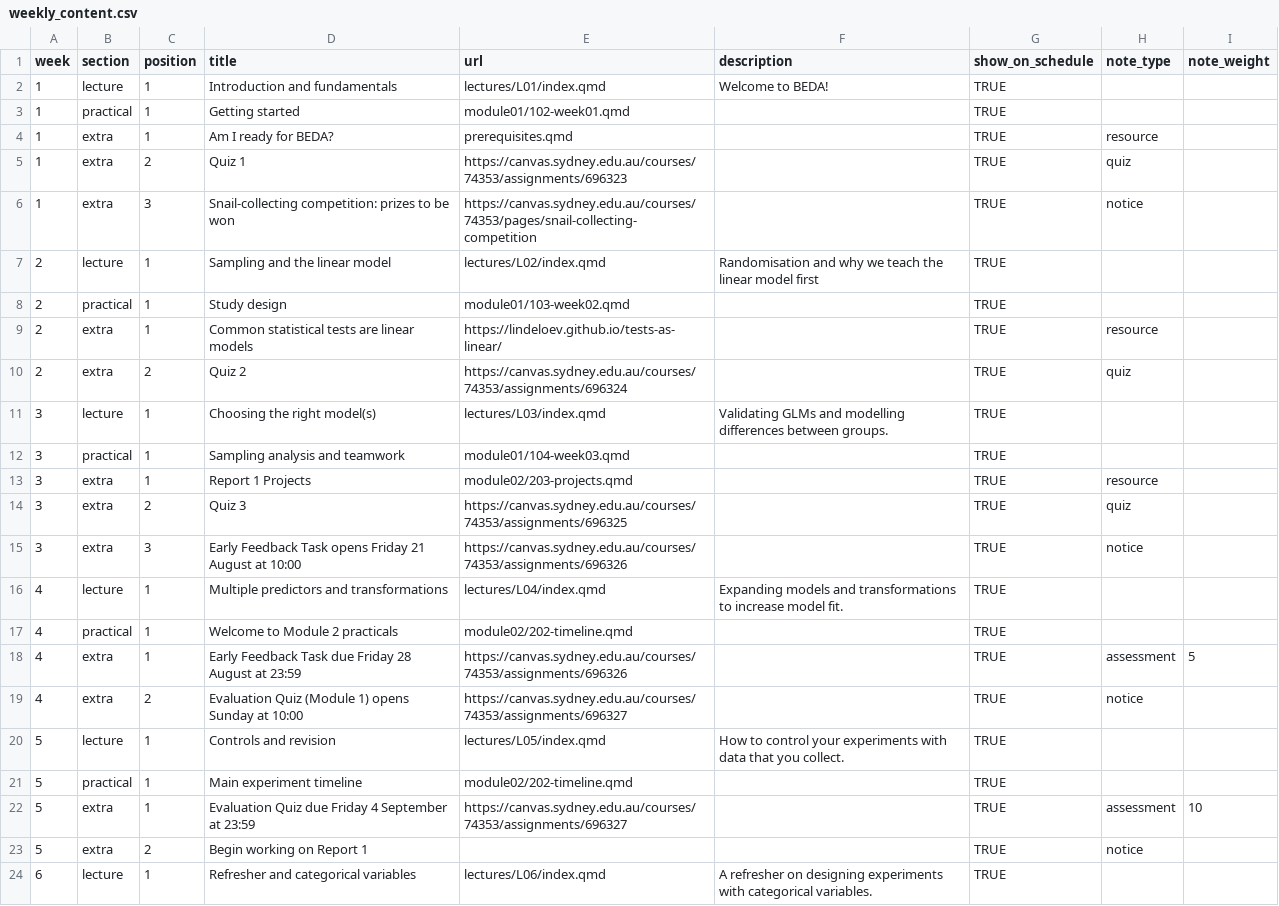
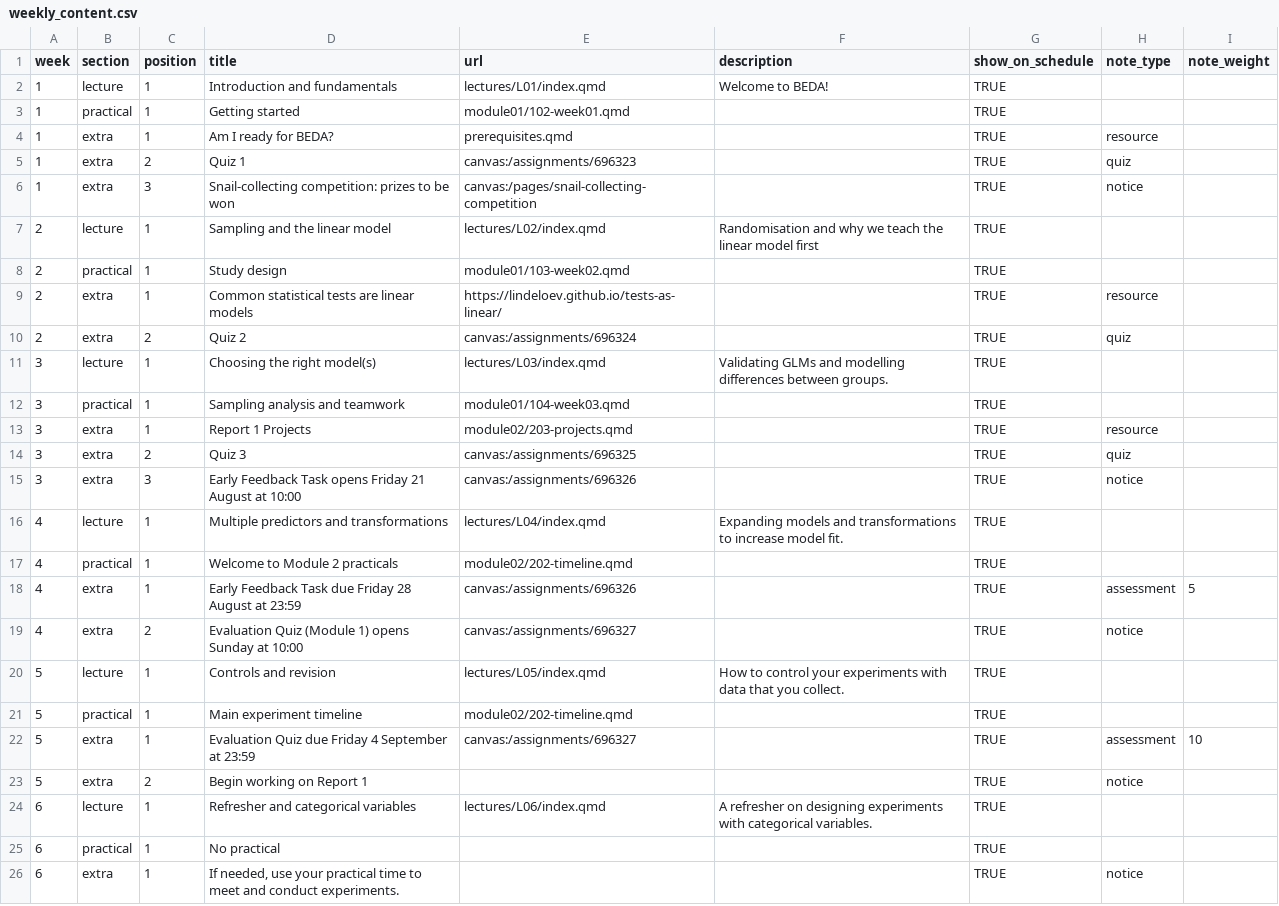
Before and after one commit to BIOL2022/BEDA-handbook, a CSV file: data/weekly_content.csv, drawn as a sheet; only a part is shown; the shorter side is filled out with more unchanged rows.

```diff
--- a/data/weekly_content.csv
+++ b/data/weekly_content.csv
@@ -4,4 +4,4 @@ week,section,position,title,url,description,show_on_schedule,note_type,note_weig
 1,extra,1,Am I ready for BEDA?,prerequisites.qmd,,TRUE,resource,
-1,extra,2,Quiz 1,https://canvas.sydney.edu.au/courses/74353/assignments/696323,,TRUE,quiz,
-1,extra,3,Snail-collecting competition: prizes to be won,https://canvas.sydney.edu.au/courses/74353/pages/snail-collecting-competition,,TRUE,notice,
+1,extra,2,Quiz 1,canvas:/assignments/696323,,TRUE,quiz,
+1,extra,3,Snail-collecting competition: prizes to be won,canvas:/pages/snail-collecting-competition,,TRUE,notice,
 2,lecture,1,Sampling and the linear model,lectures/L02/index.qmd,Randomisation and why we teach the linear model first,TRUE,,
@@ -9,3 +9,3 @@ week,section,position,title,url,description,show_on_schedule,note_type,note_weig
 2,extra,1,Common statistical tests are linear models,https://lindeloev.github.io/tests-as-linear/,,TRUE,resource,
-2,extra,2,Quiz 2,https://canvas.sydney.edu.au/courses/74353/assignments/696324,,TRUE,quiz,
+2,extra,2,Quiz 2,canvas:/assignments/696324,,TRUE,quiz,
 3,lecture,1,Choosing the right model(s),lectures/L03/index.qmd,Validating GLMs and modelling differences between groups.,TRUE,,
@@ -13,11 +13,11 @@ week,section,position,title,url,description,show_on_schedule,note_type,note_weig
 3,extra,1,Report 1 Projects,module02/203-projects.qmd,,TRUE,resource,
-3,extra,2,Quiz 3,https://canvas.sydney.edu.au/courses/74353/assignments/696325,,TRUE,quiz,
-3,extra,3,Early Feedback Task opens Friday 21 August at 10:00,https://canvas.sydney.edu.au/courses/74353/assignments/696326,,TRUE,notice,
+3,extra,2,Quiz 3,canvas:/assignments/696325,,TRUE,quiz,
+3,extra,3,Early Feedback Task opens Friday 21 August at 10:00,canvas:/assignments/696326,,TRUE,notice,
 4,lecture,1,Multiple predictors and transformations,lectures/L04/index.qmd,Expanding models and transformations to increase model fit.,TRUE,,
 4,practical,1,Welcome to Module 2 practicals,module02/202-timeline.qmd,,TRUE,,
-4,extra,1,Early Feedback Task due Friday 28 August at 23:59,https://canvas.sydney.edu.au/courses/74353/assignments/696326,,TRUE,assessment,5
-4,extra,2,Evaluation Quiz (Module 1) opens Sunday at 10:00,https://canvas.sydney.edu.au/courses/74353/assignments/696327,,TRUE,notice,
+4,extra,1,Early Feedback Task due Friday 28 August at 23:59,canvas:/assignments/696326,,TRUE,assessment,5
+4,extra,2,Evaluation Quiz (Module 1) opens Sunday at 10:00,canvas:/assignments/696327,,TRUE,notice,
 5,lecture,1,Controls and revision,lectures/L05/index.qmd,How to control your experiments with data that you collect.,TRUE,,
 5,practical,1,Main experiment timeline,module02/202-timeline.qmd,,TRUE,,
-5,extra,1,Evaluation Quiz due Friday 4 September at 23:59,https://canvas.sydney.edu.au/courses/74353/assignments/696327,,TRUE,assessment,10
+5,extra,1,Evaluation Quiz due Friday 4 September at 23:59,canvas:/assignments/696327,,TRUE,assessment,10
 5,extra,2,Begin working on Report 1,,,TRUE,notice,
```
Also changed, not shown: 51 other files.
